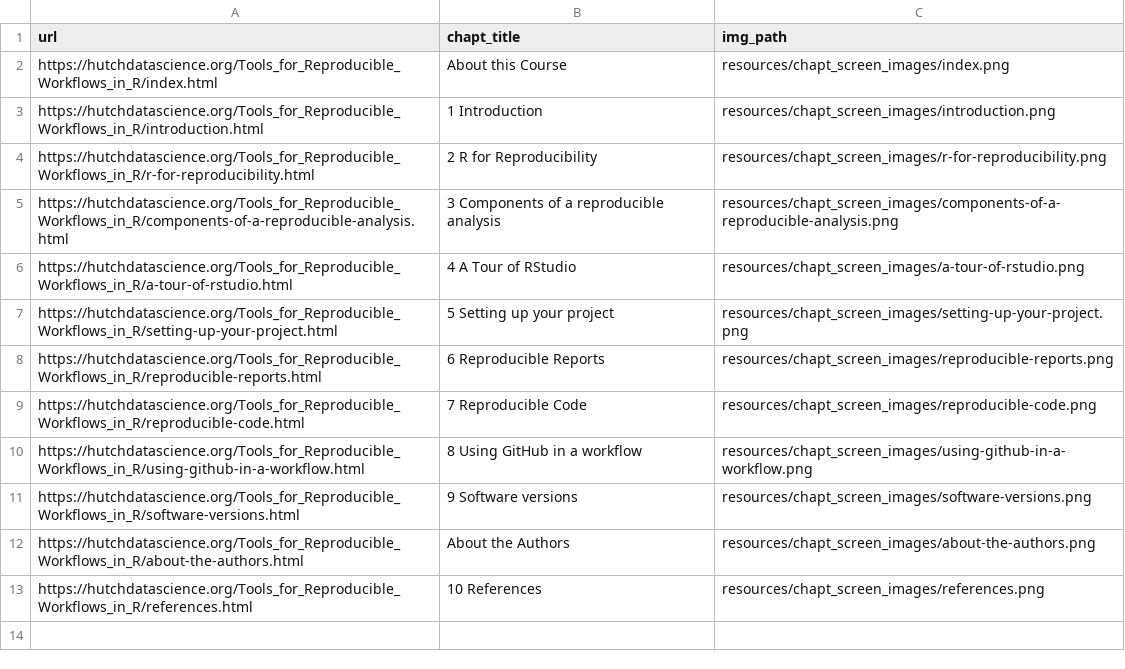
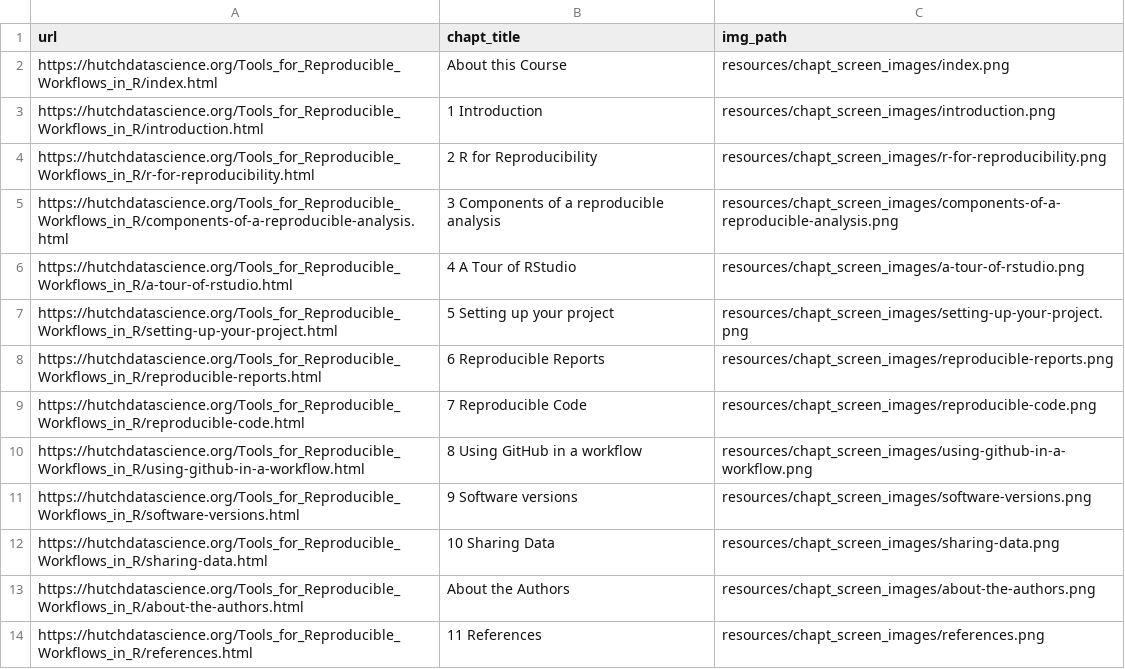
Before and after one commit to fhdsl/Tools_for_Reproducible_Workflows_in_R, a TSV file: resources/chapt_screen_images/chapter_urls.tsv, drawn as a sheet.

```diff
--- a/resources/chapt_screen_images/chapter_urls.tsv
+++ b/resources/chapt_screen_images/chapter_urls.tsv
@@ -11,3 +11,4 @@ https://hutchdatascience.org/Tools_for_Reproducible_Workflows_in_R/using-github-
 https://hutchdatascience.org/Tools_for_Reproducible_Workflows_in_R/software-versions.html	9 Software versions	resources/chapt_screen_images/software-versions.png
+https://hutchdatascience.org/Tools_for_Reproducible_Workflows_in_R/sharing-data.html	10 Sharing Data	resources/chapt_screen_images/sharing-data.png
 https://hutchdatascience.org/Tools_for_Reproducible_Workflows_in_R/about-the-authors.html	About the Authors	resources/chapt_screen_images/about-the-authors.png
-https://hutchdatascience.org/Tools_for_Reproducible_Workflows_in_R/references.html	10 References	resources/chapt_screen_images/references.png
+https://hutchdatascience.org/Tools_for_Reproducible_Workflows_in_R/references.html	11 References	resources/chapt_screen_images/references.png
```
Also changed, not shown: 43 other files.
